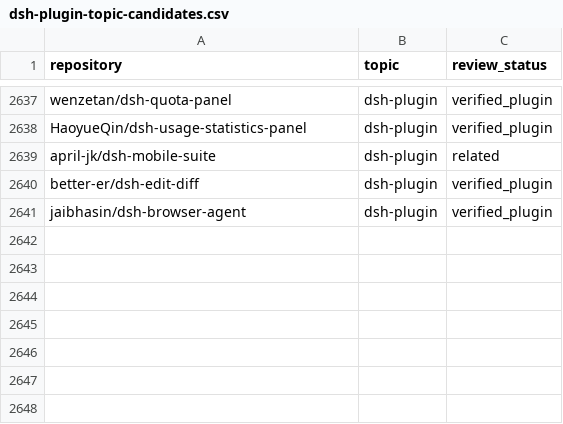
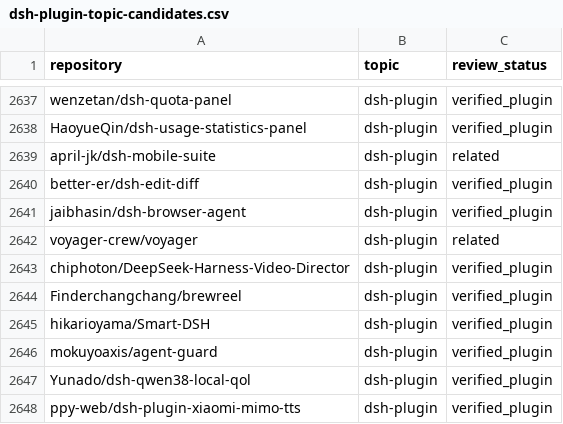
Before and after one commit to cccakeee/awesome-dsh-plugins, a CSV file: data/dsh-plugin-topic-candidates.csv, drawn as a sheet; only a part is shown, gaps mark what is left out.

```diff
--- a/data/dsh-plugin-topic-candidates.csv
+++ b/data/dsh-plugin-topic-candidates.csv
@@ -2641 +2641,8 @@ better-er/dsh-edit-diff,dsh-plugin,verified_plugin
 jaibhasin/dsh-browser-agent,dsh-plugin,verified_plugin
+voyager-crew/voyager,dsh-plugin,related
+chiphoton/DeepSeek-Harness-Video-Director,dsh-plugin,verified_plugin
+Finderchangchang/brewreel,dsh-plugin,verified_plugin
+hikarioyama/Smart-DSH,dsh-plugin,verified_plugin
+mokuyoaxis/agent-guard,dsh-plugin,verified_plugin
+Yunado/dsh-qwen38-local-qol,dsh-plugin,verified_plugin
+ppy-web/dsh-plugin-xiaomi-mimo-tts,dsh-plugin,verified_plugin
```
Also changed, not shown: data/repositories.csv, 16 other files.
